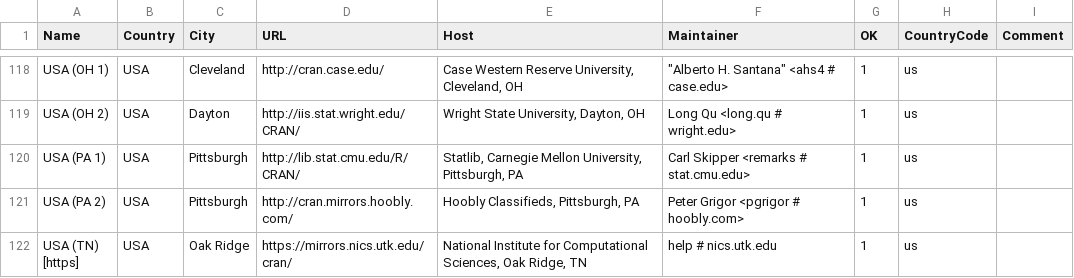
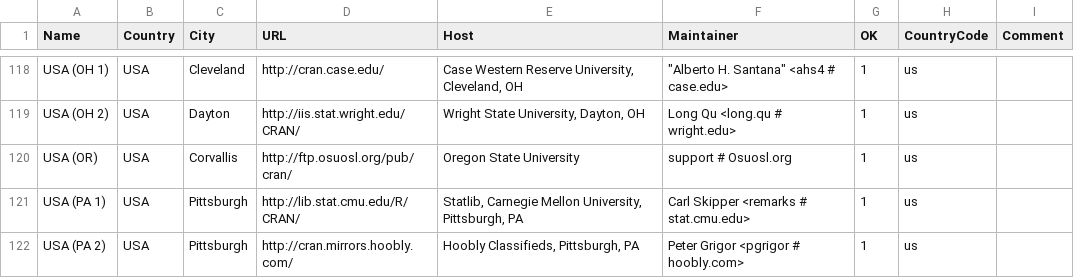
Before and after one commit to wch/r-source, a CSV file: doc/CRAN_mirrors.csv, drawn as a sheet; only a part is shown, gaps mark what is left out; the shorter side is filled out with more unchanged rows; the diff names each change by its address in the sheet, - before the commit and + after, or states it on an @@ line.

Commit message:
Updated.
git-svn-id: https://svn.r-project.org/R/trunk@70183 00db46b3-68df-0310-9c12-caf00c1e9a41

```diff
--- a/doc/CRAN_mirrors.csv
+++ b/doc/CRAN_mirrors.csv
+row 120: USA (OR) | USA | Corvallis | http://ftp.osuosl.org/pub/cran/ | Oregon State University | support # Osuosl.org | 1 | us
```
